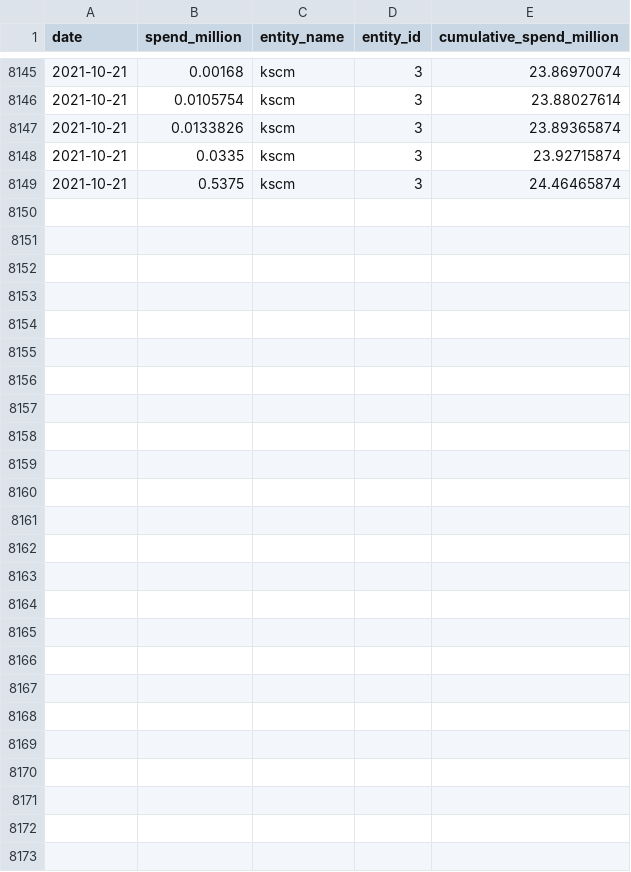
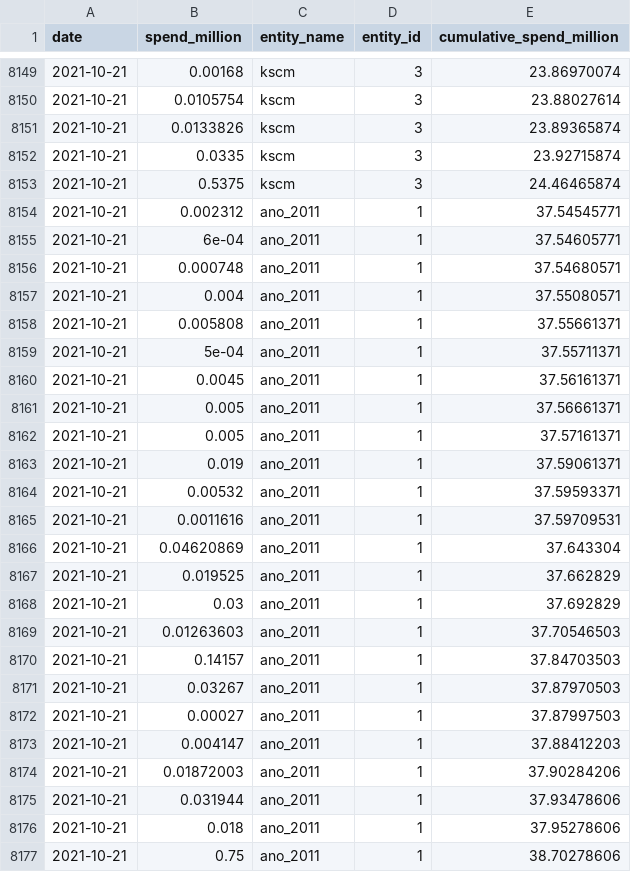
Before and after one commit to opop999/transparent_election_accounts, a CSV file: data/summary_tables/time_summary.csv, drawn as a sheet; only a part is shown, gaps mark what is left out; the diff covers the shown part only; the diff names each change by its address in the sheet, - before the commit and + after, or states it on an @@ line.

```diff
--- a/data/summary_tables/time_summary.csv
+++ b/data/summary_tables/time_summary.csv
+row 8154: 2021-10-21 | 0.002312 | ano_2011 | 1 | 37.54545771
+row 8155: 2021-10-21 | 6e-04 | ano_2011 | 1 | 37.54605771
+row 8156: 2021-10-21 | 0.000748 | ano_2011 | 1 | 37.54680571
+row 8157: 2021-10-21 | 0.004 | ano_2011 | 1 | 37.55080571
+row 8158: 2021-10-21 | 0.005808 | ano_2011 | 1 | 37.55661371
+row 8159: 2021-10-21 | 5e-04 | ano_2011 | 1 | 37.55711371
+row 8160: 2021-10-21 | 0.0045 | ano_2011 | 1 | 37.56161371
+row 8161: 2021-10-21 | 0.005 | ano_2011 | 1 | 37.56661371
+row 8162: 2021-10-21 | 0.005 | ano_2011 | 1 | 37.57161371
+row 8163: 2021-10-21 | 0.019 | ano_2011 | 1 | 37.59061371
+row 8164: 2021-10-21 | 0.00532 | ano_2011 | 1 | 37.59593371
+row 8165: 2021-10-21 | 0.0011616 | ano_2011 | 1 | 37.59709531
+row 8166: 2021-10-21 | 0.04620869 | ano_2011 | 1 | 37.643304
+row 8167: 2021-10-21 | 0.019525 | ano_2011 | 1 | 37.662829
+row 8168: 2021-10-21 | 0.03 | ano_2011 | 1 | 37.692829
+row 8169: 2021-10-21 | 0.01263603 | ano_2011 | 1 | 37.70546503
+row 8170: 2021-10-21 | 0.14157 | ano_2011 | 1 | 37.84703503
+row 8171: 2021-10-21 | 0.03267 | ano_2011 | 1 | 37.87970503
+row 8172: 2021-10-21 | 0.00027 | ano_2011 | 1 | 37.87997503
+row 8173: 2021-10-21 | 0.004147 | ano_2011 | 1 | 37.88412203
+row 8174: 2021-10-21 | 0.01872003 | ano_2011 | 1 | 37.90284206
+row 8175: 2021-10-21 | 0.031944 | ano_2011 | 1 | 37.93478606
+row 8176: 2021-10-21 | 0.018 | ano_2011 | 1 | 37.95278606
+row 8177: 2021-10-21 | 0.75 | ano_2011 | 1 | 38.70278606
```
Also changed, not shown: 4 added rows and 4 edited cells elsewhere in this file, data/donation_accounts/individual_donation_accounts/ods.csv, 32 other files.
